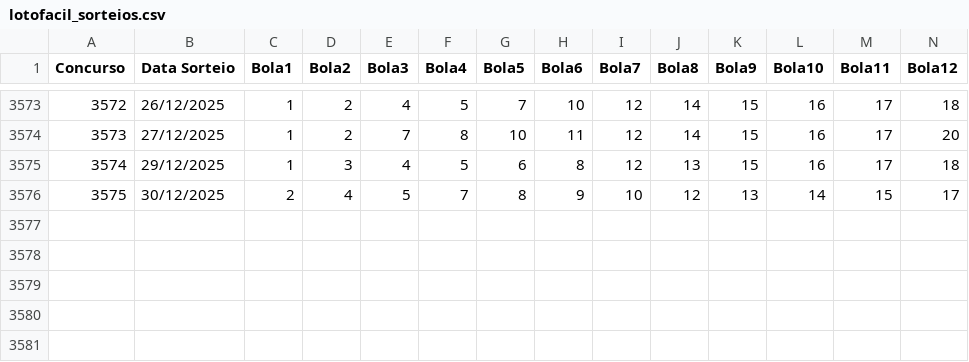
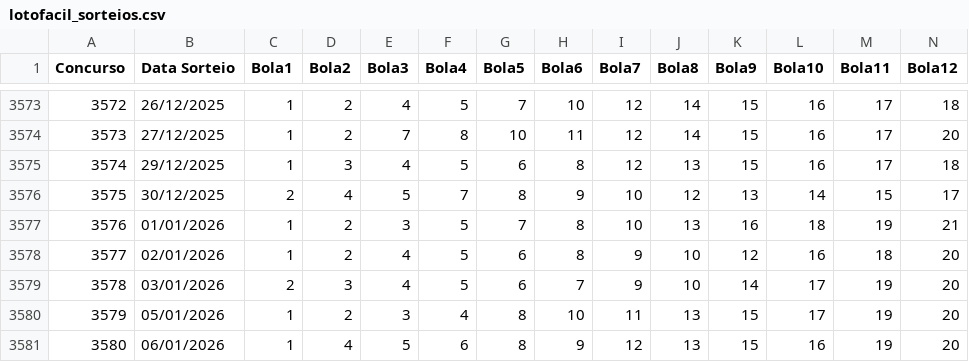
Before and after one commit to wmtechti/lotofacil-analysis, a CSV file: data/lotofacil_sorteios.csv, drawn as a sheet; only a part is shown, gaps mark what is left out; rows hold the shown columns only; the diff names each change by its address in the sheet, - before the commit and + after, or states it on an @@ line.

Commit message:
Atualizar dados lotofacil e adicionar arquivo Excel

```diff
--- a/data/lotofacil_sorteios.csv
+++ b/data/lotofacil_sorteios.csv
+row 3577: 3576 | 01/01/2026 | 1 | 2 | 3 | 5 | 7 | 8 | 10 | 13 | 16 | 18 | 19 | 21
+row 3578: 3577 | 02/01/2026 | 1 | 2 | 4 | 5 | 6 | 8 | 9 | 10 | 12 | 16 | 18 | 20
+row 3579: 3578 | 03/01/2026 | 2 | 3 | 4 | 5 | 6 | 7 | 9 | 10 | 14 | 17 | 19 | 20
+row 3580: 3579 | 05/01/2026 | 1 | 2 | 3 | 4 | 8 | 10 | 11 | 13 | 15 | 17 | 19 | 20
+row 3581: 3580 | 06/01/2026 | 1 | 4 | 5 | 6 | 8 | 9 | 12 | 13 | 15 | 16 | 19 | 20
```
Also changed, not shown: 1 other file.
